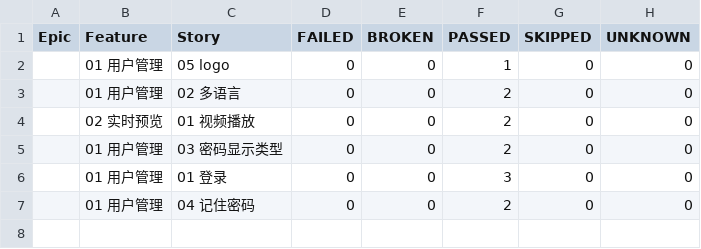
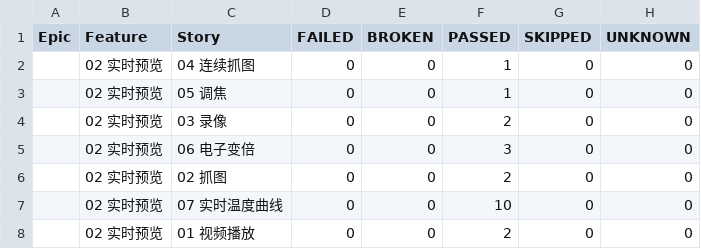
Before and after one commit to 751226701/ZS22A_UI, a CSV file: TestReport/AllureReport/data/behaviors.csv, drawn as a sheet.

```diff
--- a/TestReport/AllureReport/data/behaviors.csv
+++ b/TestReport/AllureReport/data/behaviors.csv
@@ -1,7 +1,8 @@
 "Epic","Feature","Story","FAILED","BROKEN","PASSED","SKIPPED","UNKNOWN"
-"","01 用户管理","05 logo","0","0","1","0","0"
-"","01 用户管理","02 多语言","0","0","2","0","0"
+"","02 实时预览","04 连续抓图","0","0","1","0","0"
+"","02 实时预览","05 调焦","0","0","1","0","0"
+"","02 实时预览","03 录像","0","0","2","0","0"
+"","02 实时预览","06 电子变倍","0","0","3","0","0"
+"","02 实时预览","02 抓图","0","0","2","0","0"
+"","02 实时预览","07 实时温度曲线","0","0","10","0","0"
 "","02 实时预览","01 视频播放","0","0","2","0","0"
-"","01 用户管理","03 密码显示类型","0","0","2","0","0"
-"","01 用户管理","01 登录","0","0","3","0","0"
-"","01 用户管理","04 记住密码","0","0","2","0","0"
```
Also changed, not shown: TestReport/AllureReport/data/suites.csv, 27 other files.
